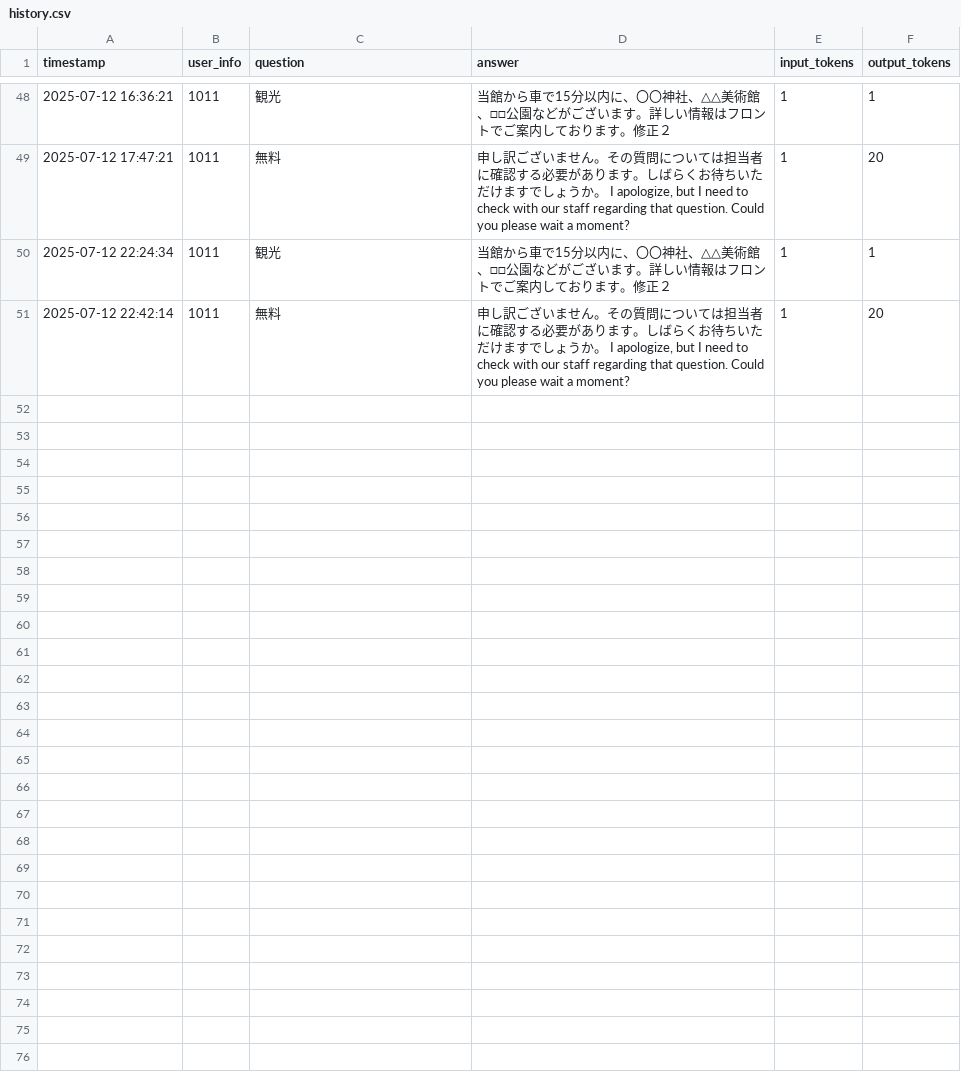
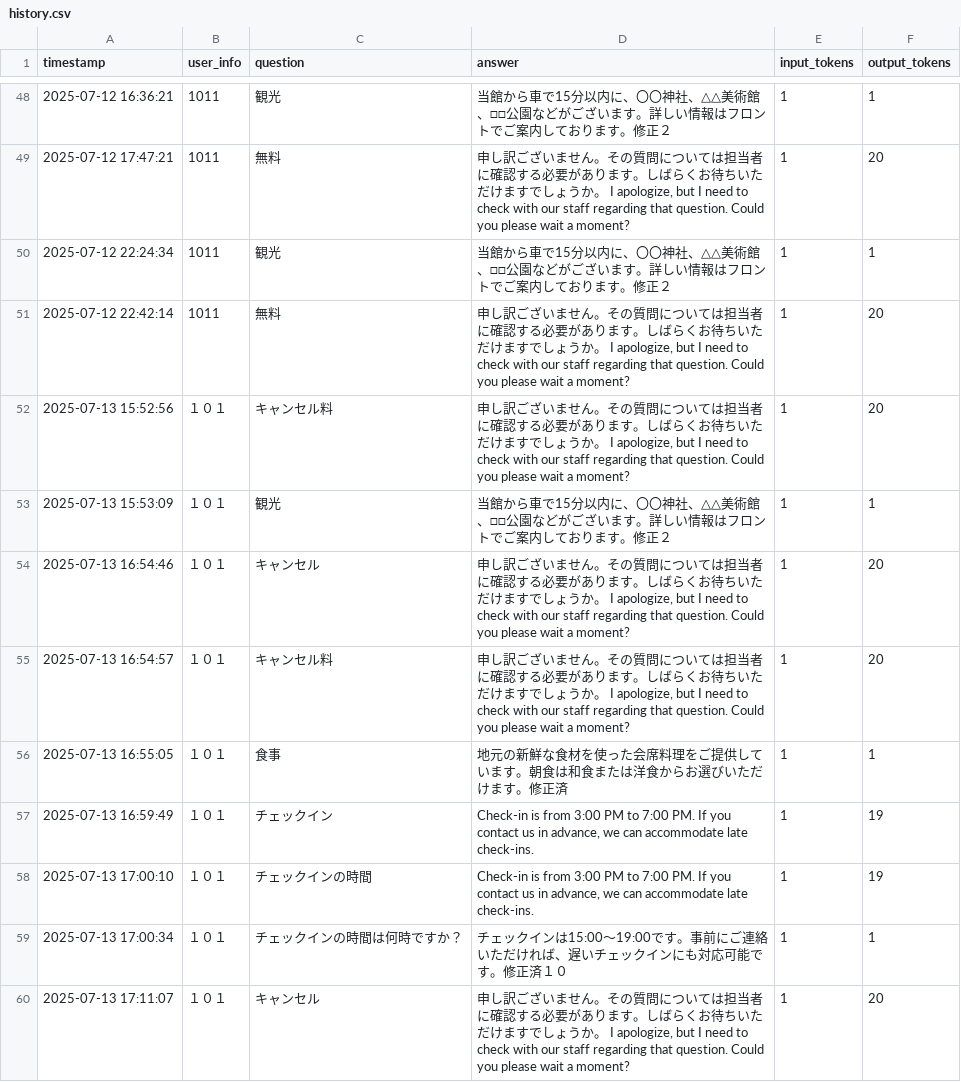
Before and after one commit to NEXT-001/ryokan-faq-bot, a CSV file: data/companies/demo-company/history.csv, drawn as a sheet; only a part is shown, gaps mark what is left out; the diff names each change by its address in the sheet, - before the commit and + after, or states it on an @@ line.

```diff
--- a/data/companies/demo-company/history.csv
+++ b/data/companies/demo-company/history.csv
+row 52: 2025-07-13 15:52:56 | １０１ | キャンセル料 | 申し訳ございません。その質問については担当者に確認する必要があります。しばらくお待ちいただけますでしょうか。 I apologize, but I need to check with our staff regarding that question. Could you please wait a moment? | 1 | 20
+row 53: 2025-07-13 15:53:09 | １０１ | 観光 | 当館から車で15分以内に、〇〇神社、△△美術館、□□公園などがございます。詳しい情報はフロントでご案内しております。修正２ | 1 | 1
+row 54: 2025-07-13 16:54:46 | １０１ | キャンセル | 申し訳ございません。その質問については担当者に確認する必要があります。しばらくお待ちいただけますでしょうか。 I apologize, but I need to check with our staff regarding that question. Could you please wait a moment? | 1 | 20
+row 55: 2025-07-13 16:54:57 | １０１ | キャンセル料 | 申し訳ございません。その質問については担当者に確認する必要があります。しばらくお待ちいただけますでしょうか。 I apologize, but I need to check with our staff regarding that question. Could you please wait a moment? | 1 | 20
+row 56: 2025-07-13 16:55:05 | １０１ | 食事 | 地元の新鮮な食材を使った会席料理をご提供しています。朝食は和食または洋食からお選びいただけます。修正済 | 1 | 1
+row 57: 2025-07-13 16:59:49 | １０１ | チェックイン | Check-in is from 3:00 PM to 7:00 PM. If you contact us in advance, we can accommodate late check-ins. | 1 | 19
+row 58: 2025-07-13 17:00:10 | １０１ | チェックインの時間 | Check-in is from 3:00 PM to 7:00 PM. If you contact us in advance, we can accommodate late check-ins. | 1 | 19
+row 59: 2025-07-13 17:00:34 | １０１ | チェックインの時間は何時ですか？ | チェックインは15:00〜19:00です。事前にご連絡いただければ、遅いチェックインにも対応可能です。修正済１０ | 1 | 1
+row 60: 2025-07-13 17:11:07 | １０１ | キャンセル | 申し訳ございません。その質問については担当者に確認する必要があります。しばらくお待ちいただけますでしょうか。 I apologize, but I need to check with our staff regarding that question. Could you please wait a moment? | 1 | 20
```
Also changed, not shown: 17 other files.
